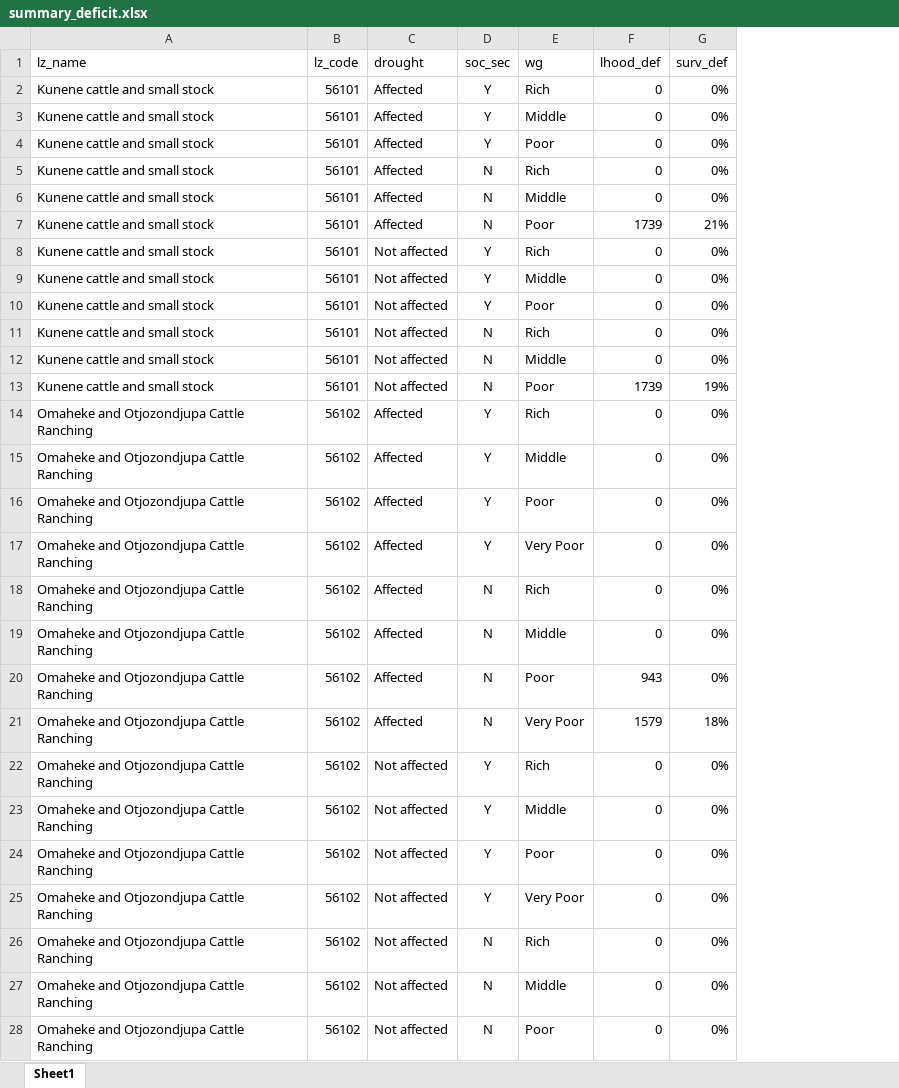
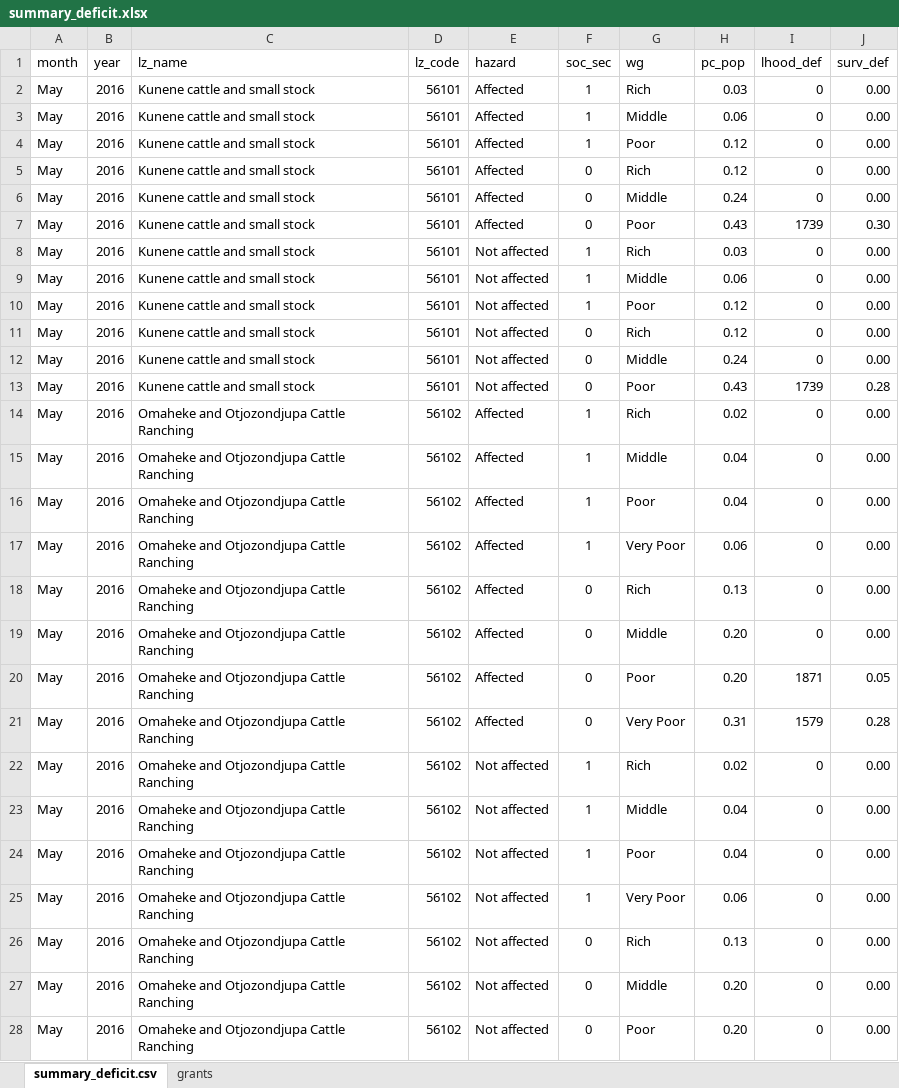
Before and after one commit to CharlesRethman/HEA-Analysis-NA-2016, an Excel workbook: pop/summary_deficit.xlsx, sheet summary_deficit.csv, drawn as a sheet; only a part is shown; values as stored, in another font and other column widths than the file's, no borders; addresses are those after the commit; the diff covers the shown part only; the diff names each change by its address in the sheet, - before the commit and + after, or states it on an @@ line.

```diff
--- a/pop/summary_deficit.xlsx (sheet summary_deficit.csv)
+++ b/pop/summary_deficit.xlsx (sheet summary_deficit.csv)
-sheet tab: Sheet1
+sheet tab: summary_deficit.csv
+sheet tab: grants
+column A (month), rows 2-28: all May
+column B (year), rows 2-28: all 2016
+column H (pc_pop), rows 2-28: 0.03 | 0.06 | 0.12 | 0.12 | 0.24 | 0.43 | 0.03 | 0.06 | 0.12 | 0.12 | 0.24 | 0.43 | 0.02 | 0.04 | 0.04 | 0.06 | 0.13 | 0.20 | 0.20 | 0.31 | 0.02 | 0.04 | 0.04 | 0.06 | 0.13 | 0.20 | 0.20
-E1: drought
+E1: hazard
-F2:F4 (soc_sec): Y
+F2:F4 (soc_sec): 1
-J2:J6 (surv_def): 0%
+J2:J6 (surv_def): 0.00
-F5:F7 (soc_sec): N
+F5:F7 (soc_sec): 0
-J7 (surv_def): 21%
+J7 (surv_def): 0.30
-F8:F10 (soc_sec): Y
+F8:F10 (soc_sec): 1
-J8:J12 (surv_def): 0%
+J8:J12 (surv_def): 0.00
-F11:F13 (soc_sec): N
+F11:F13 (soc_sec): 0
-J13 (surv_def): 19%
+J13 (surv_def): 0.28
-F14:F17 (soc_sec): Y
+F14:F17 (soc_sec): 1
-J14:J19 (surv_def): 0%
+J14:J19 (surv_def): 0.00
-F18:F21 (soc_sec): N
+F18:F21 (soc_sec): 0
-I20 (lhood_def): 943
+I20 (lhood_def): 1871
-J20 (surv_def): 0%
+J20 (surv_def): 0.05
-J21 (surv_def): 18%
+J21 (surv_def): 0.28
-F22:F25 (soc_sec): Y
+F22:F25 (soc_sec): 1
-J22:J28 (surv_def): 0%
+J22:J28 (surv_def): 0.00
-F26:F28 (soc_sec): N
+F26:F28 (soc_sec): 0
```
Also changed, not shown: 226 edited cells and cell formats elsewhere in this sheet, 6 other files.
